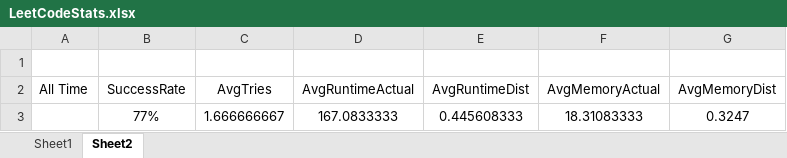
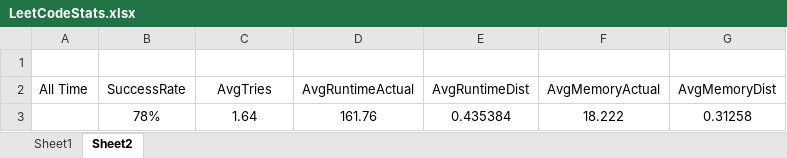
Before and after one commit to dkang919/CodingPractice, an Excel workbook: LeetCodeStats.xlsx, sheet Sheet2, drawn as a sheet; values as stored, in another font and other column widths than the file's, no borders; removed rows and columns are numbered as before the commit, all else as after; the diff names each change by its address in the sheet, - before the commit and + after, or states it on an @@ line.

```diff
--- a/LeetCodeStats.xlsx (sheet Sheet2)
+++ b/LeetCodeStats.xlsx (sheet Sheet2)
-row 3:  | 77% | 1.666666667 | 167.0833333 | 0.445608333 | 18.31083333 | 0.3247
+row 3:  | 78% | 1.64 | 161.76 | 0.435384 | 18.222 | 0.31258
```
Also changed, not shown: sheet Sheet1, 4 other files.
